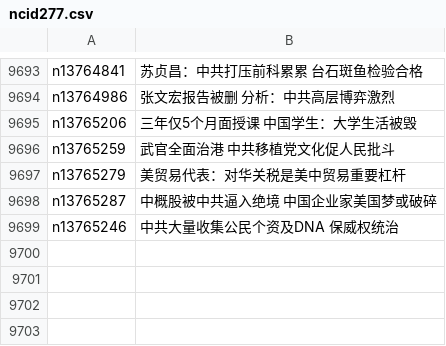
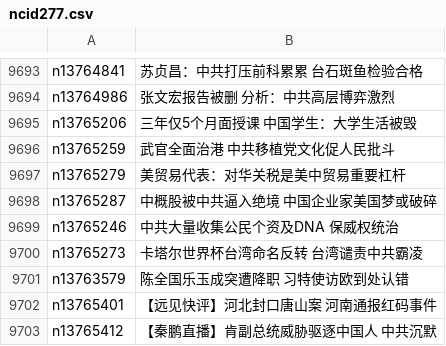
Before and after one commit to easy2view/epoch-news, a CSV file: indexes/ncid277.csv, drawn as a sheet; only a part is shown, gaps mark what is left out.

```diff
--- a/indexes/ncid277.csv
+++ b/indexes/ncid277.csv
@@ -9699 +9699,5 @@ n13765287,中概股被中共逼入绝境 中国企业家美国梦或破碎
 n13765246,中共大量收集公民个资及DNA 保威权统治
+n13765273,卡塔尔世界杯台湾命名反转 台湾谴责中共霸凌
+n13763579,陈全国乐玉成突遭降职 习特使访欧到处认错
+n13765401,【远见快评】河北封口唐山案 河南通报红码事件
+n13765412,【秦鹏直播】肯副总统威胁驱逐中国人 中共沉默
```
Also changed, not shown: indexes/ncid1078159.csv, indexes/ncid1349361.csv, 48 other files.
